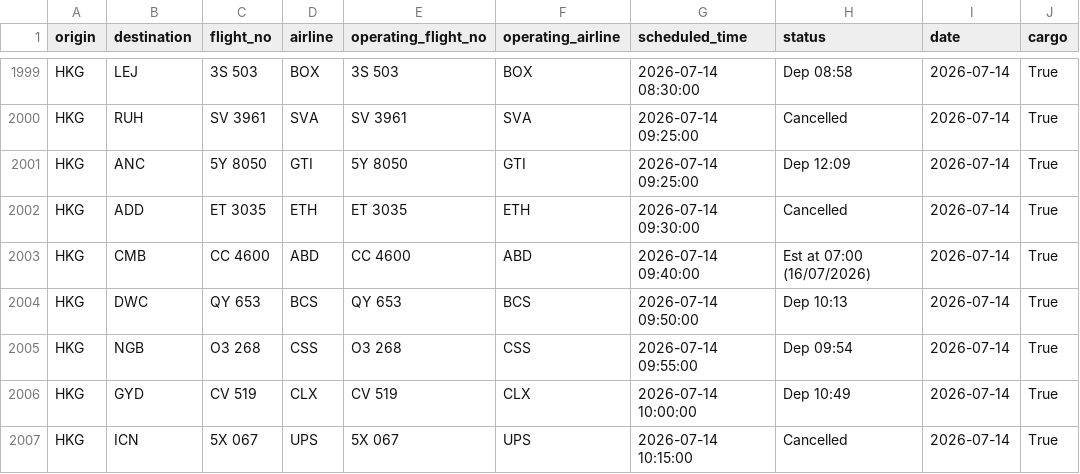
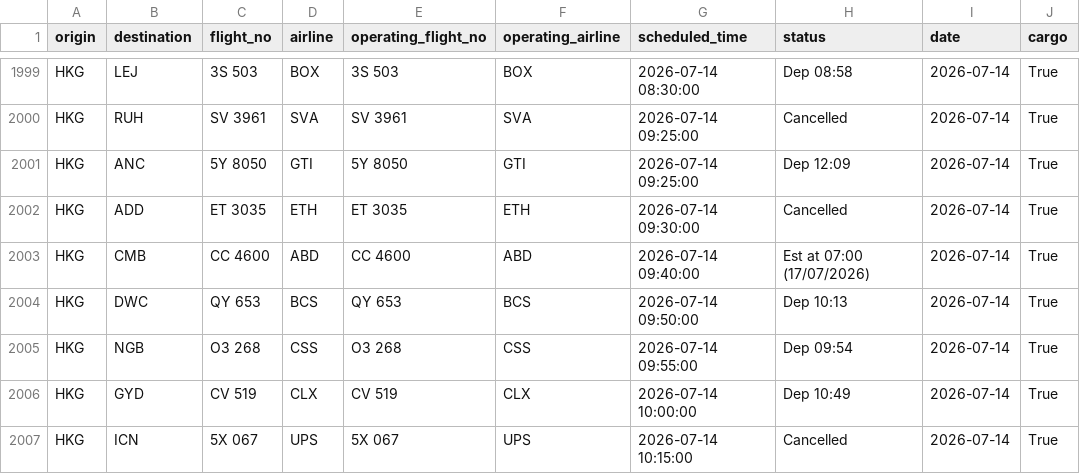
Before and after one commit to linlaurent/flyghts, a CSV file: data/hkg/2026-07-14.csv, drawn as a sheet; only a part is shown, gaps mark what is left out.

```diff
--- a/data/hkg/2026-07-14.csv
+++ b/data/hkg/2026-07-14.csv
@@ -2002,3 +2002,3 @@ HKG,ANC,5Y 8050,GTI,5Y 8050,GTI,2026-07-14 09:25:00,Dep 12:09,2026-07-14,True
 HKG,ADD,ET 3035,ETH,ET 3035,ETH,2026-07-14 09:30:00,Cancelled,2026-07-14,True
-HKG,CMB,CC 4600,ABD,CC 4600,ABD,2026-07-14 09:40:00,Est at 07:00 (16/07/2026),2026-07-14,True
+HKG,CMB,CC 4600,ABD,CC 4600,ABD,2026-07-14 09:40:00,Est at 07:00 (17/07/2026),2026-07-14,True
 HKG,DWC,QY 653,BCS,QY 653,BCS,2026-07-14 09:50:00,Dep 10:13,2026-07-14,True
```
Also changed, not shown: 1 other file.
